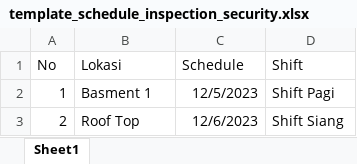
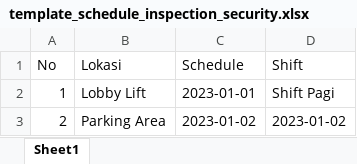
Before and after one commit to dimasakbarlonardi/ProAppsKubika, an Excel workbook: public/import_template/template_schedule_inspection_security.xlsx, sheet Sheet1, drawn as a sheet; values as stored, in another font and other column widths than the file's, no borders; the diff names each change by its address in the sheet, - before the commit and + after, or states it on an @@ line.

Commit message:
Update Inspection HK,SEC,&API

```diff
--- a/public/import_template/template_schedule_inspection_security.xlsx (sheet Sheet1)
+++ b/public/import_template/template_schedule_inspection_security.xlsx (sheet Sheet1)
-B2 (Lokasi): Basment 1
+B2 (Lokasi): Lobby Lift
-C2 (Schedule): 12/5/2023
+C2 (Schedule): 2023-01-01
-B3 (Lokasi): Roof Top
+B3 (Lokasi): Parking Area
-C3 (Schedule): 12/6/2023
+C3 (Schedule): 2023-01-02
-D3 (Shift): Shift Siang
+D3 (Shift): 2023-01-02
```
